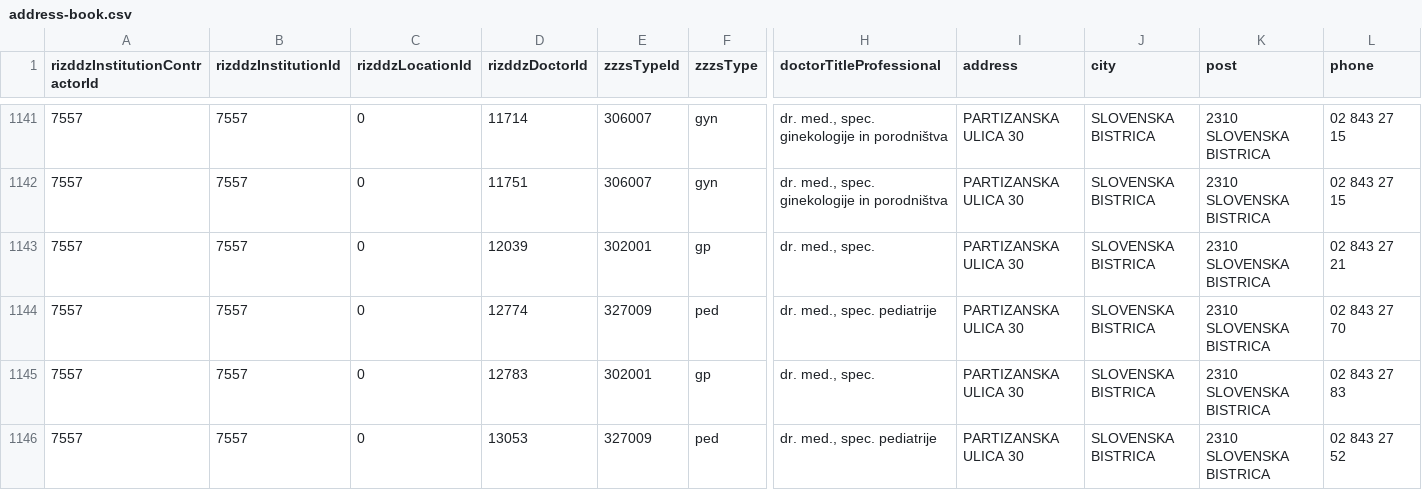
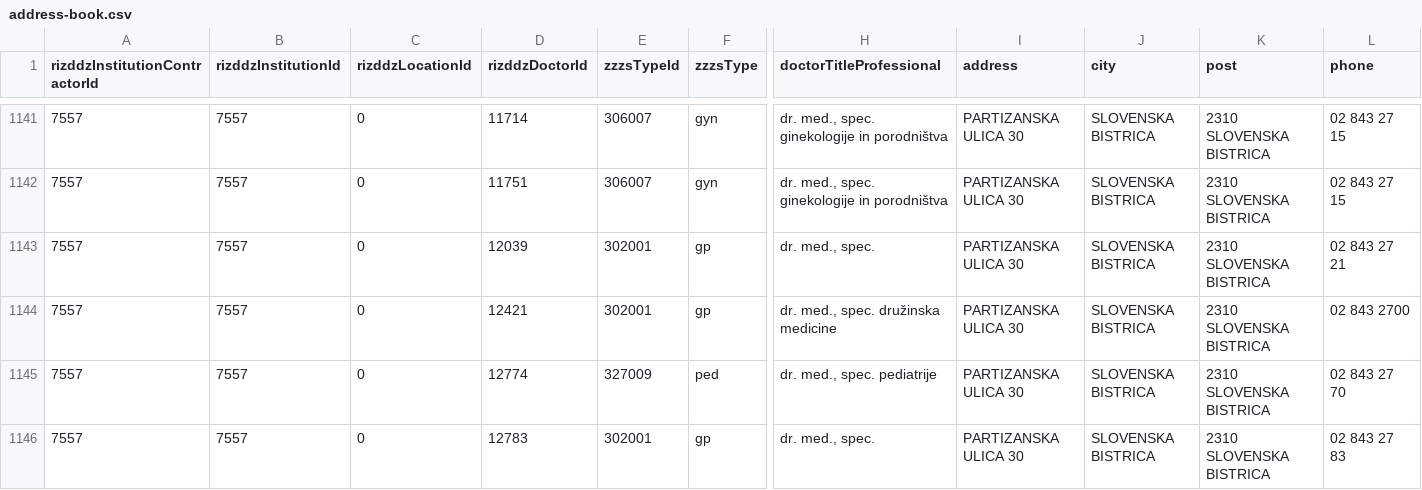
Before and after one commit to sledilnik/zdravniki-data, a CSV file: csv/address-book.csv, drawn as a sheet; only a part is shown, gaps mark what is left out; the shorter side is filled out with more unchanged rows; rows hold the shown columns only; the diff names each change by its address in the sheet, - before the commit and + after, or states it on an @@ line.

```diff
--- a/csv/address-book.csv
+++ b/csv/address-book.csv
+row 1144: 7557 | 7557 | 0 | 12421 | 302001 | gp | dr. med., spec. družinska medicine | PARTIZANSKA ULICA 30 | SLOVENSKA BISTRICA | 2310 SLOVENSKA BISTRICA | 02 843 2700
```
Also changed, not shown: csv/doctors.csv, csv/institutions.csv, 15 other files.
